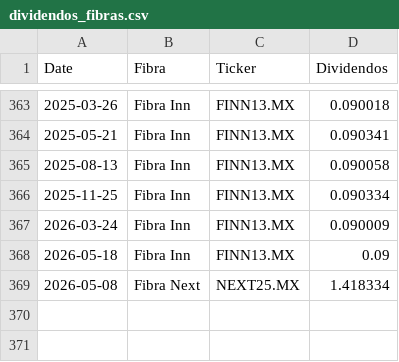
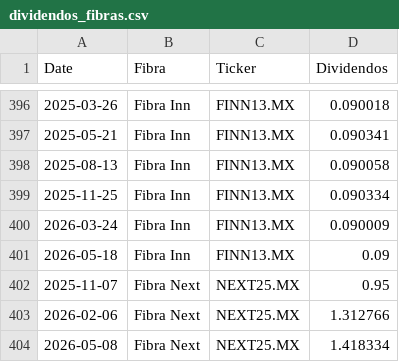
Before and after one commit to javirodriguez-da/fibra-dashboard, a CSV file: datarankings/dividendos_fibras.csv, drawn as a sheet; only a part is shown, gaps mark what is left out; the diff covers the shown part only.

```diff
--- a/datarankings/dividendos_fibras.csv
+++ b/datarankings/dividendos_fibras.csv
@@ -368,2 +401,4 @@ Date,Fibra,Ticker,Dividendos
 2026-05-18,Fibra Inn,FINN13.MX,0.09
+2025-11-07,Fibra Next,NEXT25.MX,0.95
+2026-02-06,Fibra Next,NEXT25.MX,1.312766
 2026-05-08,Fibra Next,NEXT25.MX,1.418334
```
Also changed, not shown: 33 added rows elsewhere in this file, datarankings/ranking_fibras.csv, 1 other file.
